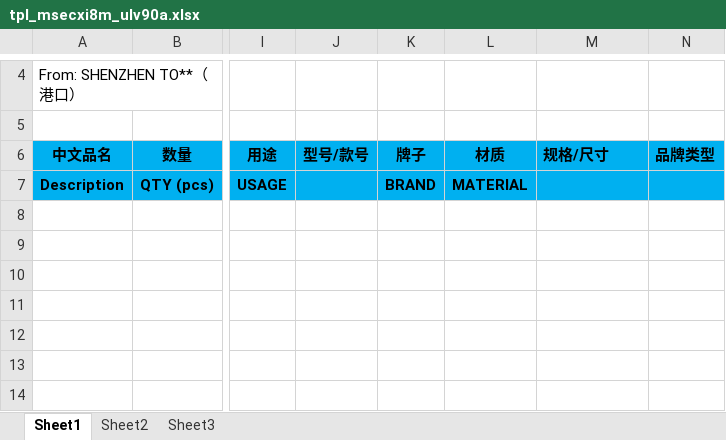
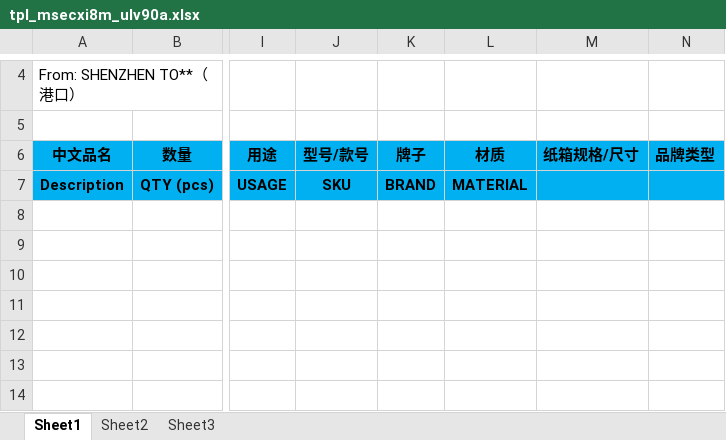
Before and after one commit to heryma99/trade-docs-system, an Excel workbook: templates/tpl_msecxi8m_ulv90a.xlsx, sheet Sheet1, drawn as a sheet; only a part is shown, gaps mark what is left out; values as stored, in another font and other column widths than the file's, no borders; charts and pictures not drawn; the diff names each change by its address in the sheet, - before the commit and + after, or states it on an @@ line.

```diff
--- a/templates/tpl_msecxi8m_ulv90a.xlsx (sheet Sheet1)
+++ b/templates/tpl_msecxi8m_ulv90a.xlsx (sheet Sheet1)
-M6: 规格/尺寸
+M6: 纸箱规格/尺寸
-J7: (empty)
+J7: SKU
```
Also changed, not shown: charts or pictures, templates/tpl_msecxi8k_68l223.xlsx, templates/tpl_msecxi8l_djdtsn.xlsx, 1 other file.
